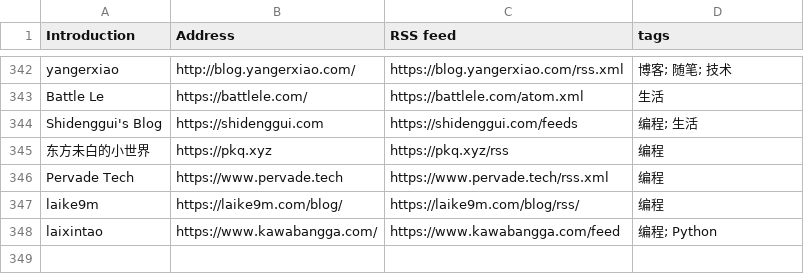
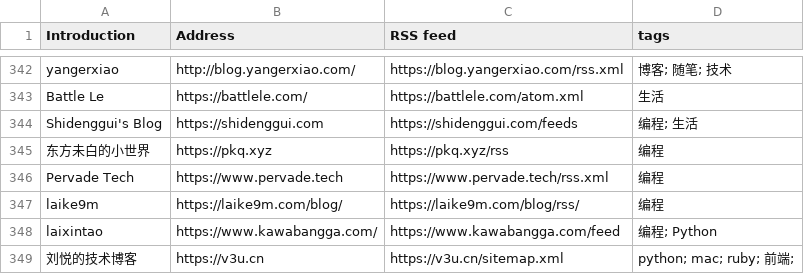
Before and after one commit to shidenggui/bloghub, a CSV file: backend/assets/blogs-original.csv, drawn as a sheet; only a part is shown, gaps mark what is left out; the diff names each change by its address in the sheet, - before the commit and + after, or states it on an @@ line.

Commit message:
:star:(blogs) add more blog
close #27

```diff
--- a/backend/assets/blogs-original.csv
+++ b/backend/assets/blogs-original.csv
+row 349: 刘悦的技术博客 | https://v3u.cn | https://v3u.cn/sitemap.xml | python; mac; ruby; 前端;
```
